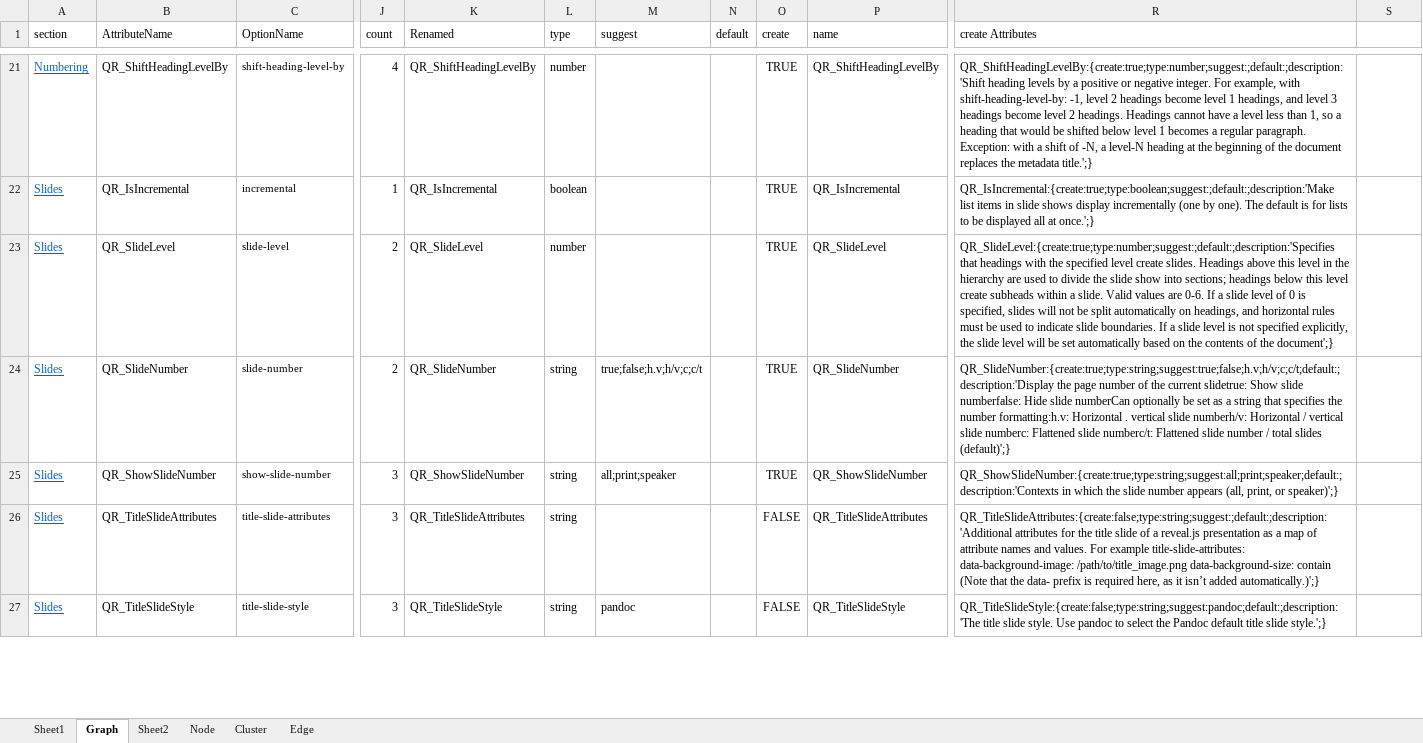
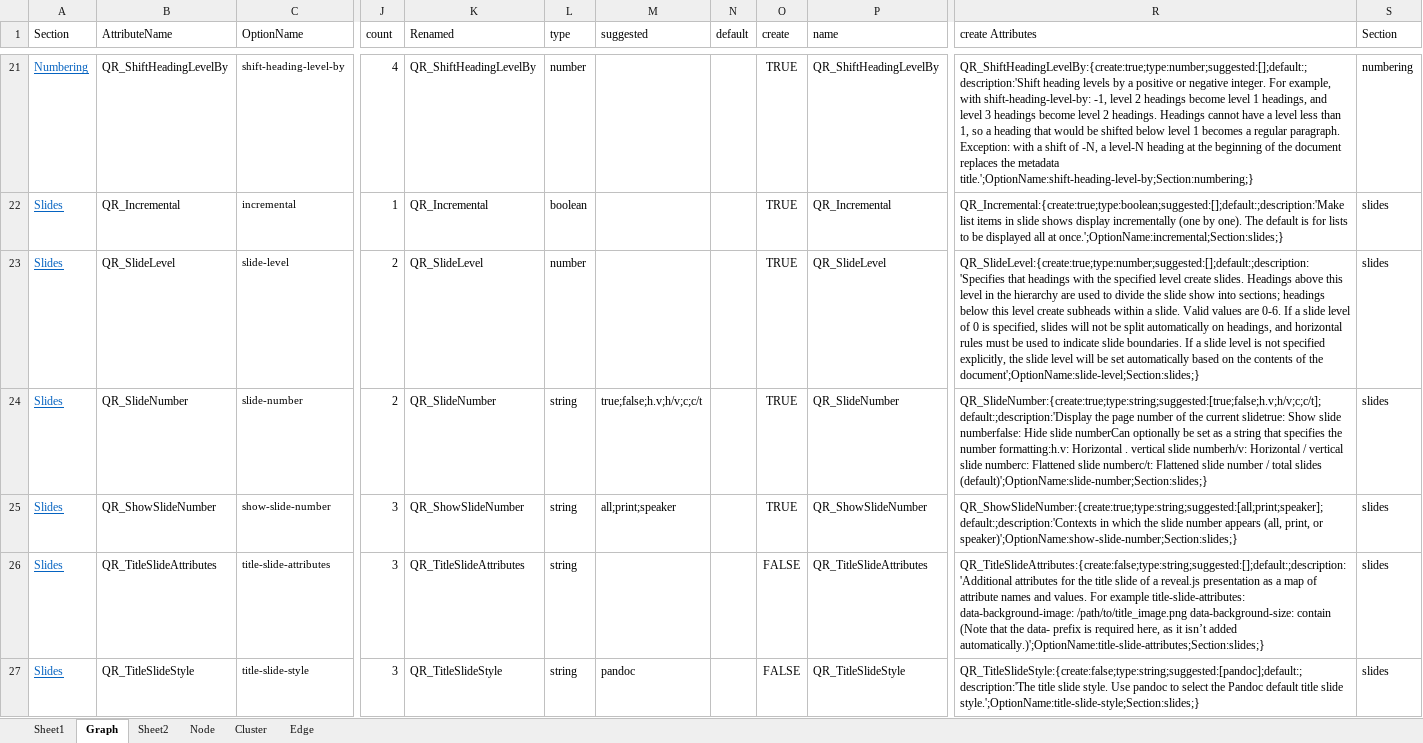
Before and after one commit to fryagbye/tinderboxwithquarto, an Excel workbook: resources/RevealjsAttributesList.xlsx, sheet Graph, drawn as a sheet; only a part is shown, gaps mark what is left out; values as stored, in another font and other column widths than the file's, no borders; the diff covers the shown part only; the diff names each change by its address in the sheet, - before the commit and + after, or states it on an @@ line.

```diff
--- a/resources/RevealjsAttributesList.xlsx (sheet Graph)
+++ b/resources/RevealjsAttributesList.xlsx (sheet Graph)
-A1: section
+A1: Section
-M1: suggest
+M1: suggested
-S1: (empty)
+S1: Section
-R21 (create Attributes): QR_ShiftHeadingLevelBy:{create:true;type:number;suggest:;default:;description:'Shift heading levels by a positive or negative integer. For example, with shift-heading-level-by: -1, level 2 headings become level 1 headings, and level 3 headings become level 2 headings. Headings cannot have a level less than 1, so a heading that would be shifted below level 1 becomes a regular paragraph. Exception: with a shift of -N, a level-N heading at the beginning of the document replaces the metadata title.';}
+R21 (create Attributes): QR_ShiftHeadingLevelBy:{create:true;type:number;suggested:[];default:;description:'Shift heading levels by a positive or negative integer. For example, with shift-heading-level-by: -1, level 2 headings become level 1 headings, and level 3 headings become level 2 headings. Headings cannot have a level less than 1, so a heading that would be shifted below level 1 becomes a regular paragraph. Exception: with a shift of -N, a level-N heading at the beginning of the document replaces the metadata title.';OptionName:shift-heading-level-by;Section:numbering;}
-S21 (Section): (empty)
+S21 (Section): numbering
-B22 (AttributeName): QR_IsIncremental
+B22 (AttributeName): QR_Incremental
-K22 (Renamed): QR_IsIncremental
+K22 (Renamed): QR_Incremental
-P22 (name): QR_IsIncremental
+P22 (name): QR_Incremental
-R22 (create Attributes): QR_IsIncremental:{create:true;type:boolean;suggest:;default:;description:'Make list items in slide shows display incrementally (one by one). The default is for lists to be displayed all at once.';}
+R22 (create Attributes): QR_Incremental:{create:true;type:boolean;suggested:[];default:;description:'Make list items in slide shows display incrementally (one by one). The default is for lists to be displayed all at once.';OptionName:incremental;Section:slides;}
-S22:S27 (Section): (empty)
+S22:S27 (Section): slides
-R23 (create Attributes): QR_SlideLevel:{create:true;type:number;suggest:;default:;description:'Specifies that headings with the specified level create slides. Headings above this level in the hierarchy are used to divide the slide show into sections; headings below this level create subheads within a slide. Valid values are 0-6. If a slide level of 0 is specified, slides will not be split automatically on headings, and horizontal rules must be used to indicate slide boundaries. If a slide level is not specified explicitly, the slide level will be set automatically based on the contents of the document';}
+R23 (create Attributes): QR_SlideLevel:{create:true;type:number;suggested:[];default:;description:'Specifies that headings with the specified level create slides. Headings above this level in the hierarchy are used to divide the slide show into sections; headings below this level create subheads within a slide. Valid values are 0-6. If a slide level of 0 is specified, slides will not be split automatically on headings, and horizontal rules must be used to indicate slide boundaries. If a slide level is not specified explicitly, the slide level will be set automatically based on the contents of the document';OptionName:slide-level;Section:slides;}
-R24 (create Attributes): QR_SlideNumber:{create:true;type:string;suggest:true;false;h.v;h/v;c;c/t;default:;description:'Display the page number of the current slidetrue: Show slide numberfalse: Hide slide numberCan optionally be set as a string that specifies the number formatting:h.v: Horizontal . vertical slide numberh/v: Horizontal / vertical slide numberc: Flattened slide numberc/t: Flattened slide number / total slides (default)';}
+R24 (create Attributes): QR_SlideNumber:{create:true;type:string;suggested:[true;false;h.v;h/v;c;c/t];default:;description:'Display the page number of the current slidetrue: Show slide numberfalse: Hide slide numberCan optionally be set as a string that specifies the number formatting:h.v: Horizontal . vertical slide numberh/v: Horizontal / vertical slide numberc: Flattened slide numberc/t: Flattened slide number / total slides (default)';OptionName:slide-number;Section:slides;}
-R25 (create Attributes): QR_ShowSlideNumber:{create:true;type:string;suggest:all;print;speaker;default:;description:'Contexts in which the slide number appears (all, print, or speaker)';}
+R25 (create Attributes): QR_ShowSlideNumber:{create:true;type:string;suggested:[all;print;speaker];default:;description:'Contexts in which the slide number appears (all, print, or speaker)';OptionName:show-slide-number;Section:slides;}
-R26 (create Attributes): QR_TitleSlideAttributes:{create:false;type:string;suggest:;default:;description:'Additional attributes for the title slide of a reveal.js presentation as a map of attribute names and values. For example title-slide-attributes: data-background-image: /path/to/title_image.png data-background-size: contain (Note that the data- prefix is required here, as it isn’t added automatically.)';}
+R26 (create Attributes): QR_TitleSlideAttributes:{create:false;type:string;suggested:[];default:;description:'Additional attributes for the title slide of a reveal.js presentation as a map of attribute names and values. For example title-slide-attributes: data-background-image: /path/to/title_image.png data-background-size: contain (Note that the data- prefix is required here, as it isn’t added automatically.)';OptionName:title-slide-attributes;Section:slides;}
-R27 (create Attributes): QR_TitleSlideStyle:{create:false;type:string;suggest:pandoc;default:;description:'The title slide style. Use pandoc to select the Pandoc default title slide style.';}
+R27 (create Attributes): QR_TitleSlideStyle:{create:false;type:string;suggested:[pandoc];default:;description:'The title slide style. Use pandoc to select the Pandoc default title slide style.';OptionName:title-slide-style;Section:slides;}
```
Also changed, not shown: 544 edited cells elsewhere in this sheet, formulas that keep their value.
